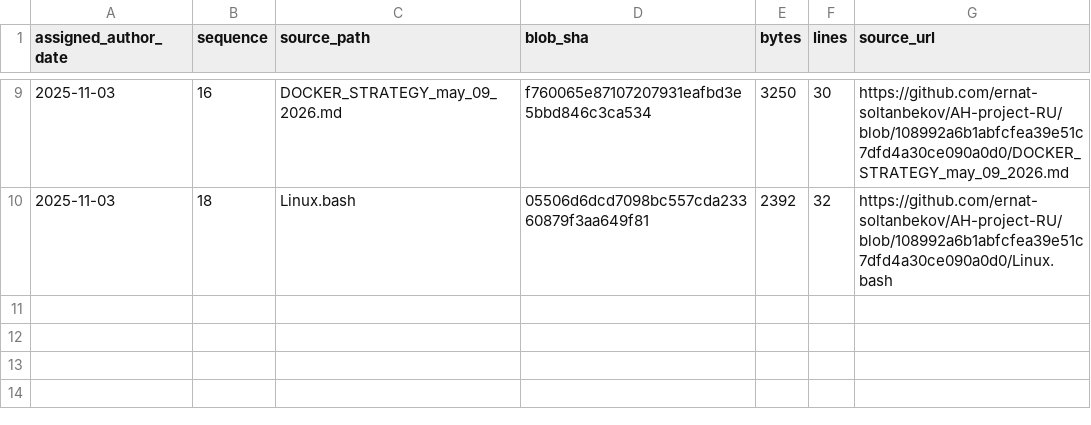
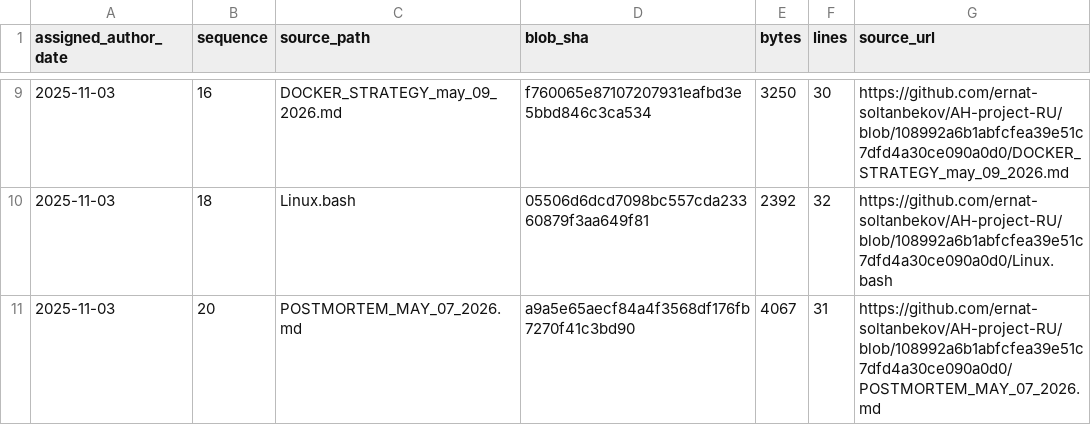
Before and after one commit to GhostOfAstana/AH-project-RU, a TSV file: source-catalog-2026-09-30/daily/2025-11-03.tsv, drawn as a sheet; only a part is shown, gaps mark what is left out; the diff names each change by its address in the sheet, - before the commit and + after, or states it on an @@ line.

Commit message:
catalog: add source metadata for 2025-11-03 #20 (backfill generated 2026-09-30)

```diff
--- a/source-catalog-2026-09-30/daily/2025-11-03.tsv
+++ b/source-catalog-2026-09-30/daily/2025-11-03.tsv
+row 11: 2025-11-03 | 20 | POSTMORTEM_MAY_07_2026.md | a9a5e65aecf84a4f3568df176fb7270f41c3bd90 | 4067 | 31 | https://github.com/ernat-soltanbekov/AH-project-RU/blob/108992a6b1abfcfea39e51c7dfd4a30ce090a0d0/POSTMORTEM_MAY_07_2026.md
```
